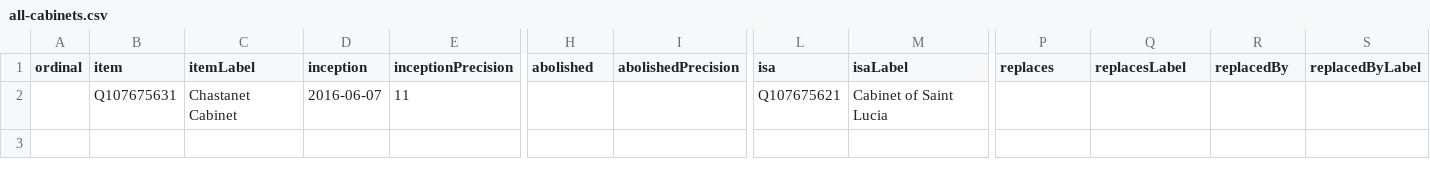
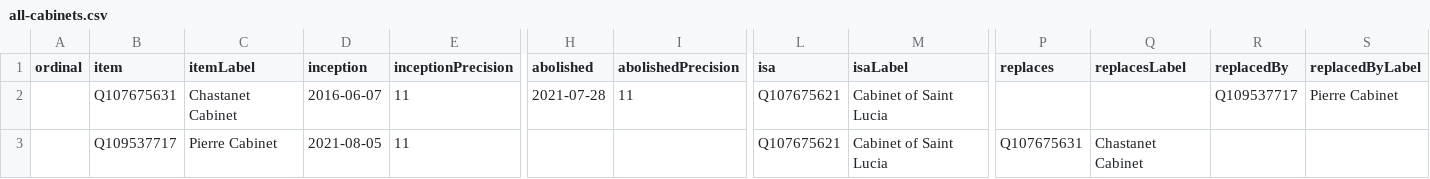
Before and after one commit to every-politician-scrapers/st-lucia-cabinet, a CSV file: wikidata/results/all-cabinets.csv, drawn as a sheet; only a part is shown, gaps mark what is left out; rows hold the shown columns only; the diff names each change by its address in the sheet, - before the commit and + after, or states it on an @@ line.

Commit message:
refresh wikidata

```diff
--- a/wikidata/results/all-cabinets.csv
+++ b/wikidata/results/all-cabinets.csv
-H2 (abolished): (empty)
+H2 (abolished): 2021-07-28
-I2 (abolishedPrecision): (empty)
+I2 (abolishedPrecision): 11
-R2 (replacedBy): (empty)
+R2 (replacedBy): Q109537717
-S2 (replacedByLabel): (empty)
+S2 (replacedByLabel): Pierre Cabinet
+row 3:  | Q109537717 | Pierre Cabinet | 2021-08-05 | 11 |  |  | Q107675621 | Cabinet of Saint Lucia | Q107675631 | Chastanet Cabinet
```
